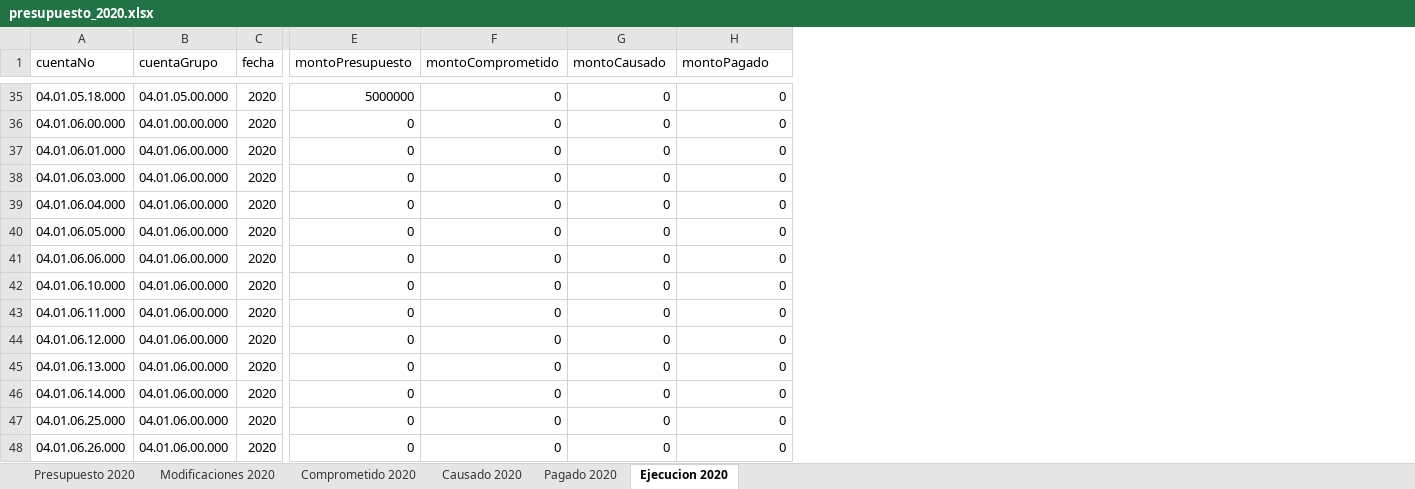
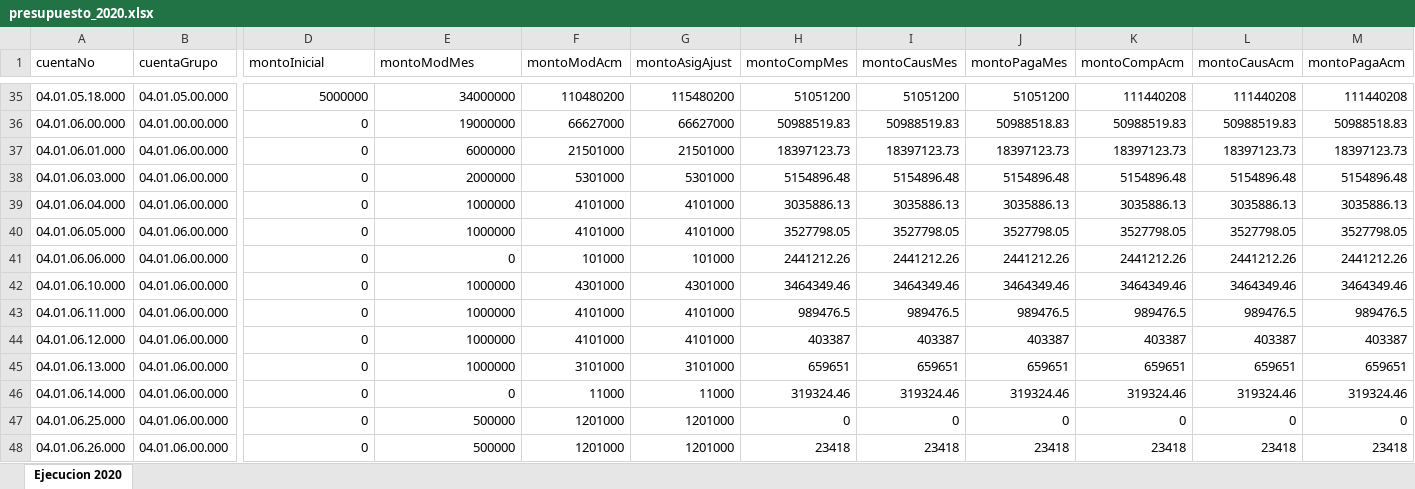
Before and after one commit to pedroobando/apipresupuesto, an Excel workbook: presupuesto/presupuesto_2020.xlsx, sheet Ejecucion 2020, drawn as a sheet; only a part is shown, gaps mark what is left out; values as stored, in another font and other column widths than the file's, no borders; removed rows and columns are numbered as before the commit, all else as after; the diff covers the shown part only; the diff names each change by its address in the sheet, - before the commit and + after, or states it on an @@ line.

Commit message:
calculo ejecucion

```diff
--- a/presupuesto/presupuesto_2020.xlsx (sheet Ejecucion 2020)
+++ b/presupuesto/presupuesto_2020.xlsx (sheet Ejecucion 2020)
-sheet tab: Presupuesto 2020
-sheet tab: Modificaciones 2020
-sheet tab: Comprometido 2020
-sheet tab: Causado 2020
-sheet tab: Pagado 2020
-column C (fecha), rows 35-48: all 2020
+column G (montoAsigAjust), rows 35-48: 115480200 | 66627000 | 21501000 | 5301000 | 4101000 | 4101000 | 101000 | 4301000 | 4101000 | 4101000 | 3101000 | 11000 | 1201000 | 1201000
+column I (montoCausMes), rows 35-48: 51051200 | 50988519.83 | 18397123.73 | 5154896.48 | 3035886.13 | 3527798.05 | 2441212.26 | 3464349.46 | 989476.5 | 403387 | 659651 | 319324.46 | 0 | 23418
+column J (montoPagaMes), rows 35-48: 51051200 | 50988518.83 | 18397123.73 | 5154896.48 | 3035886.13 | 3527798.05 | 2441212.26 | 3464349.46 | 989476.5 | 403387 | 659651 | 319324.46 | 0 | 23418
+column K (montoCompAcm), rows 35-48: 111440208 | 50988519.83 | 18397123.73 | 5154896.48 | 3035886.13 | 3527798.05 | 2441212.26 | 3464349.46 | 989476.5 | 403387 | 659651 | 319324.46 | 0 | 23418
+column L (montoCausAcm), rows 35-48: 111440208 | 50988519.83 | 18397123.73 | 5154896.48 | 3035886.13 | 3527798.05 | 2441212.26 | 3464349.46 | 989476.5 | 403387 | 659651 | 319324.46 | 0 | 23418
+column M (montoPagaAcm), rows 35-48: 111440208 | 50988518.83 | 18397123.73 | 5154896.48 | 3035886.13 | 3527798.05 | 2441212.26 | 3464349.46 | 989476.5 | 403387 | 659651 | 319324.46 | 0 | 23418
-D1: montoPresupuesto
+D1: montoInicial
-E1: montoComprometido
+E1: montoModMes
-F1: montoCausado
+F1: montoModAcm
-H1: montoPagado
+H1: montoCompMes
-E35 (montoModMes): 0
+E35 (montoModMes): 34000000
-F35 (montoModAcm): 0
+F35 (montoModAcm): 110480200
-H35 (montoCompMes): 0
+H35 (montoCompMes): 51051200
-E36 (montoModMes): 0
+E36 (montoModMes): 19000000
-F36 (montoModAcm): 0
+F36 (montoModAcm): 66627000
-H36 (montoCompMes): 0
+H36 (montoCompMes): 50988519.83
-E37 (montoModMes): 0
+E37 (montoModMes): 6000000
-F37 (montoModAcm): 0
+F37 (montoModAcm): 21501000
-H37 (montoCompMes): 0
+H37 (montoCompMes): 18397123.73
-E38 (montoModMes): 0
+E38 (montoModMes): 2000000
-F38 (montoModAcm): 0
+F38 (montoModAcm): 5301000
-H38 (montoCompMes): 0
+H38 (montoCompMes): 5154896.48
-E39:E40 (montoModMes): 0
+E39:E40 (montoModMes): 1000000
-F39:F40 (montoModAcm): 0
+F39:F40 (montoModAcm): 4101000
-H39 (montoCompMes): 0
+H39 (montoCompMes): 3035886.13
-H40 (montoCompMes): 0
+H40 (montoCompMes): 3527798.05
-F41 (montoModAcm): 0
+F41 (montoModAcm): 101000
-H41 (montoCompMes): 0
+H41 (montoCompMes): 2441212.26
-E42:E45 (montoModMes): 0
+E42:E45 (montoModMes): 1000000
-F42 (montoModAcm): 0
+F42 (montoModAcm): 4301000
-H42 (montoCompMes): 0
+H42 (montoCompMes): 3464349.46
-F43:F44 (montoModAcm): 0
+F43:F44 (montoModAcm): 4101000
-H43 (montoCompMes): 0
+H43 (montoCompMes): 989476.5
-H44 (montoCompMes): 0
+H44 (montoCompMes): 403387
-F45 (montoModAcm): 0
+F45 (montoModAcm): 3101000
-H45 (montoCompMes): 0
+H45 (montoCompMes): 659651
-F46 (montoModAcm): 0
+F46 (montoModAcm): 11000
-H46 (montoCompMes): 0
+H46 (montoCompMes): 319324.46
-E47:E48 (montoModMes): 0
+E47:E48 (montoModMes): 500000
-F47:F48 (montoModAcm): 0
+F47:F48 (montoModAcm): 1201000
-H48 (montoCompMes): 0
+H48 (montoCompMes): 23418
```
Also changed, not shown: 221 edited cells elsewhere in this sheet, 6 other files.
